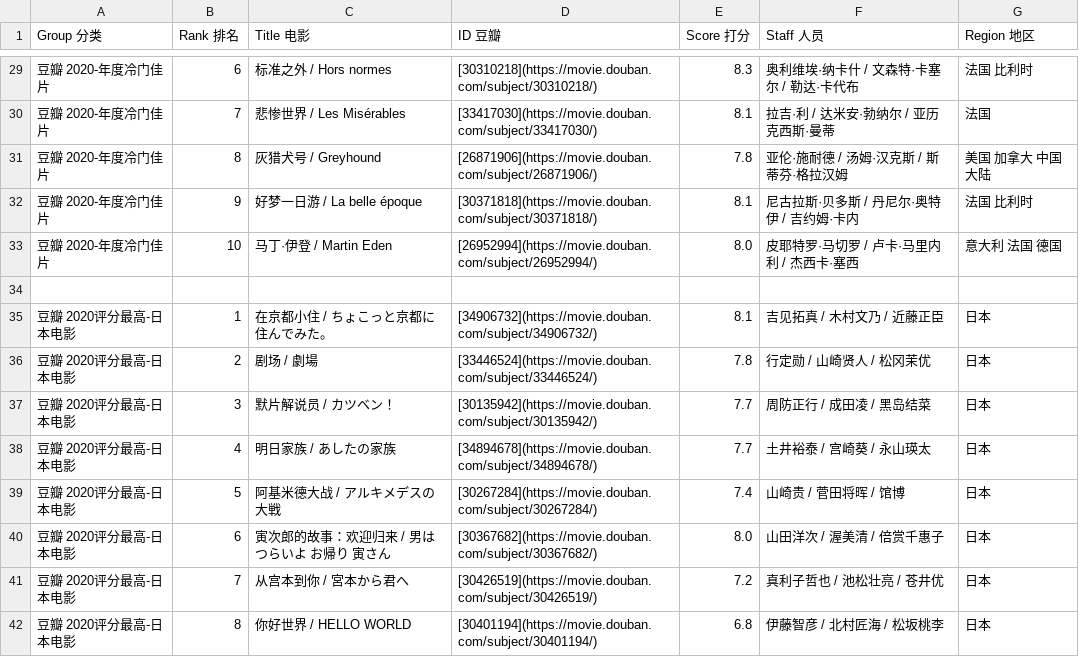
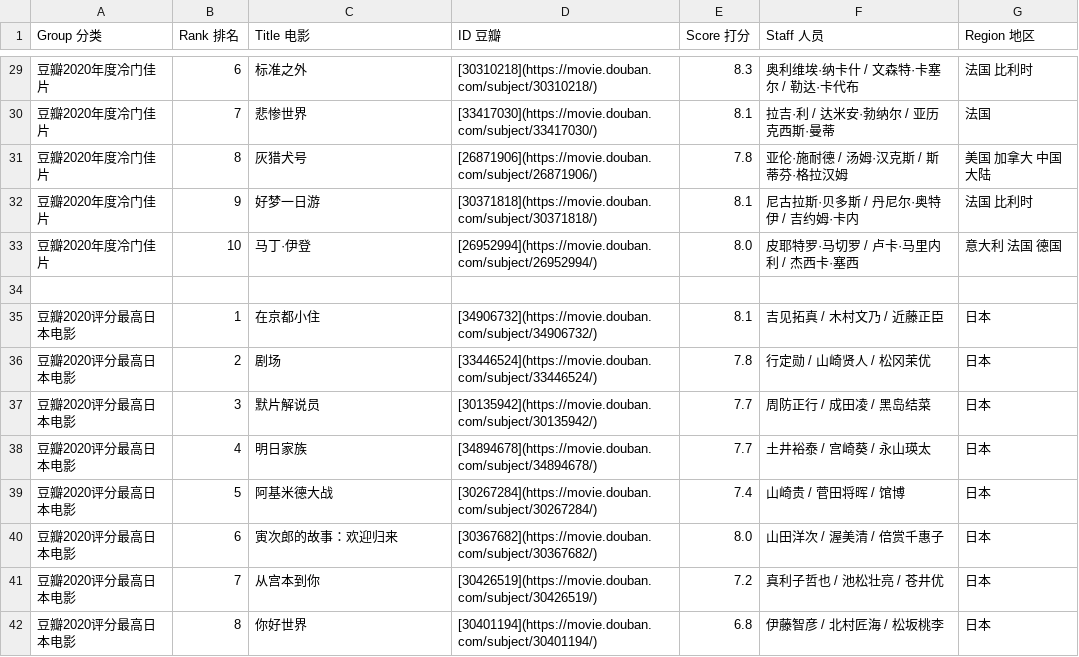
Before and after one commit to hantang/cinephile, a CSV file: data/douban-annual2020.csv, drawn as a sheet; only a part is shown, gaps mark what is left out; the diff covers the shown part only.

```diff
--- a/data/douban-annual2020.csv
+++ b/data/douban-annual2020.csv
@@ -29,14 +29,14 @@ Group 分类,Rank 排名,Title 电影,ID 豆瓣,Score 打分,Staff 人员,Region
-豆瓣 2020-年度冷门佳片,6,标准之外 / Hors normes,[30310218](https://movie.douban.com/subject/30310218/),8.3,奥利维埃·纳卡什 / 文森特·卡塞尔 / 勒达·卡代布,法国 比利时
-豆瓣 2020-年度冷门佳片,7,悲惨世界 / Les Misérables,[33417030](https://movie.douban.com/subject/33417030/),8.1,拉吉·利 / 达米安·勃纳尔 / 亚历克西斯·曼蒂,法国
-豆瓣 2020-年度冷门佳片,8,灰猎犬号 / Greyhound,[26871906](https://movie.douban.com/subject/26871906/),7.8,亚伦·施耐德 / 汤姆·汉克斯 / 斯蒂芬·格拉汉姆,美国 加拿大 中国大陆
-豆瓣 2020-年度冷门佳片,9,好梦一日游 / La belle époque,[30371818](https://movie.douban.com/subject/30371818/),8.1,尼古拉斯·贝多斯 / 丹尼尔·奥特伊 / 吉约姆·卡内,法国 比利时
-豆瓣 2020-年度冷门佳片,10,马丁·伊登 / Martin Eden,[26952994](https://movie.douban.com/subject/26952994/),8.0,皮耶特罗·马切罗 / 卢卡·马里内利 / 杰西卡·塞西,意大利 法国 德国
+豆瓣2020年度冷门佳片,6,标准之外,[30310218](https://movie.douban.com/subject/30310218/),8.3,奥利维埃·纳卡什 / 文森特·卡塞尔 / 勒达·卡代布,法国 比利时
+豆瓣2020年度冷门佳片,7,悲惨世界,[33417030](https://movie.douban.com/subject/33417030/),8.1,拉吉·利 / 达米安·勃纳尔 / 亚历克西斯·曼蒂,法国
+豆瓣2020年度冷门佳片,8,灰猎犬号,[26871906](https://movie.douban.com/subject/26871906/),7.8,亚伦·施耐德 / 汤姆·汉克斯 / 斯蒂芬·格拉汉姆,美国 加拿大 中国大陆
+豆瓣2020年度冷门佳片,9,好梦一日游,[30371818](https://movie.douban.com/subject/30371818/),8.1,尼古拉斯·贝多斯 / 丹尼尔·奥特伊 / 吉约姆·卡内,法国 比利时
+豆瓣2020年度冷门佳片,10,马丁·伊登,[26952994](https://movie.douban.com/subject/26952994/),8.0,皮耶特罗·马切罗 / 卢卡·马里内利 / 杰西卡·塞西,意大利 法国 德国
  , , , , , ,
-豆瓣 2020评分最高-日本电影,1,在京都小住 / ちょこっと京都に住んでみた。,[34906732](https://movie.douban.com/subject/34906732/),8.1,吉见拓真 / 木村文乃 / 近藤正臣,日本
-豆瓣 2020评分最高-日本电影,2,剧场 / 劇場,[33446524](https://movie.douban.com/subject/33446524/),7.8,行定勋 / 山崎贤人 / 松冈茉优,日本
-豆瓣 2020评分最高-日本电影,3,默片解说员 / カツベン！,[30135942](https://movie.douban.com/subject/30135942/),7.7,周防正行 / 成田凌 / 黑岛结菜,日本
-豆瓣 2020评分最高-日本电影,4,明日家族 / あしたの家族,[34894678](https://movie.douban.com/subject/34894678/),7.7,土井裕泰 / 宫崎葵 / 永山瑛太,日本
-豆瓣 2020评分最高-日本电影,5,阿基米德大战 / アルキメデスの大戦,[30267284](https://movie.douban.com/subject/30267284/),7.4,山崎贵 / 菅田将晖 / 馆博,日本
-豆瓣 2020评分最高-日本电影,6,寅次郎的故事：欢迎归来 / 男はつらいよ お帰り 寅さん,[30367682](https://movie.douban.com/subject/30367682/),8.0,山田洋次 / 渥美清 / 倍赏千惠子,日本
-豆瓣 2020评分最高-日本电影,7,从宫本到你 / 宮本から君へ,[30426519](https://movie.douban.com/subject/30426519/),7.2,真利子哲也 / 池松壮亮 / 苍井优,日本
-豆瓣 2020评分最高-日本电影,8,你好世界 / HELLO WORLD,[30401194](https://movie.douban.com/subject/30401194/),6.8,伊藤智彦 / 北村匠海 / 松坂桃李,日本
+豆瓣2020评分最高日本电影,1,在京都小住,[34906732](https://movie.douban.com/subject/34906732/),8.1,吉见拓真 / 木村文乃 / 近藤正臣,日本
+豆瓣2020评分最高日本电影,2,剧场,[33446524](https://movie.douban.com/subject/33446524/),7.8,行定勋 / 山崎贤人 / 松冈茉优,日本
+豆瓣2020评分最高日本电影,3,默片解说员,[30135942](https://movie.douban.com/subject/30135942/),7.7,周防正行 / 成田凌 / 黑岛结菜,日本
+豆瓣2020评分最高日本电影,4,明日家族,[34894678](https://movie.douban.com/subject/34894678/),7.7,土井裕泰 / 宫崎葵 / 永山瑛太,日本
+豆瓣2020评分最高日本电影,5,阿基米德大战,[30267284](https://movie.douban.com/subject/30267284/),7.4,山崎贵 / 菅田将晖 / 馆博,日本
+豆瓣2020评分最高日本电影,6,寅次郎的故事：欢迎归来,[30367682](https://movie.douban.com/subject/30367682/),8.0,山田洋次 / 渥美清 / 倍赏千惠子,日本
+豆瓣2020评分最高日本电影,7,从宫本到你,[30426519](https://movie.douban.com/subject/30426519/),7.2,真利子哲也 / 池松壮亮 / 苍井优,日本
+豆瓣2020评分最高日本电影,8,你好世界,[30401194](https://movie.douban.com/subject/30401194/),6.8,伊藤智彦 / 北村匠海 / 松坂桃李,日本
```
Also changed, not shown: 169 edited cells elsewhere in this file, data/douban-annual2015.csv, data/douban-annual2016.csv, 6 other files.
